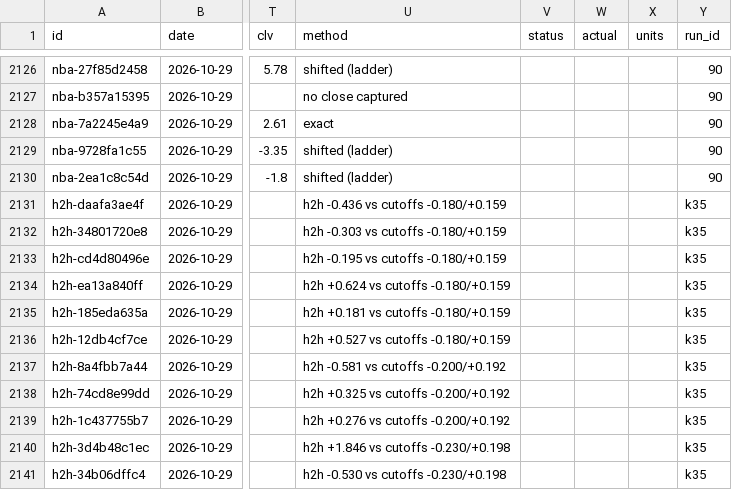
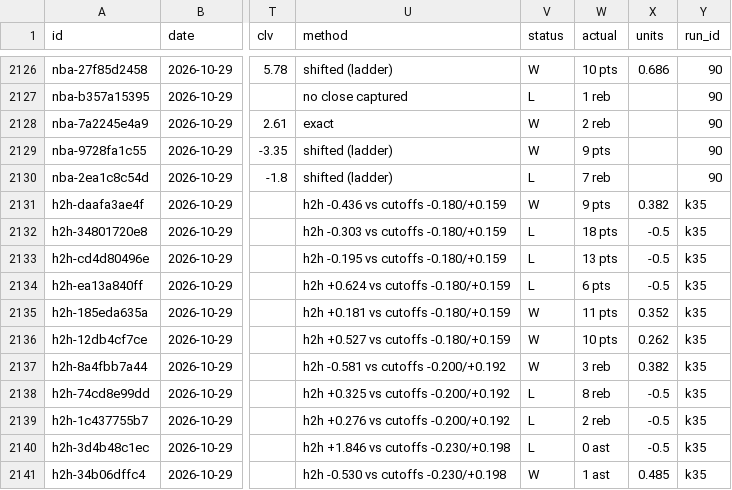
Before and after one commit to grahambirch99/closing-line-club, a CSV file: data/nba/paper.csv, drawn as a sheet; only a part is shown, gaps mark what is left out; the diff covers the shown part only; the diff names each change by its address in the sheet, - before the commit and + after, or states it on an @@ line.

```diff
--- a/data/nba/paper.csv
+++ b/data/nba/paper.csv
-V2126 (status): (empty)
+V2126 (status): W
-W2126 (actual): (empty)
+W2126 (actual): 10 pts
-X2126 (units): (empty)
+X2126 (units): 0.686
-V2127 (status): (empty)
+V2127 (status): L
-W2127 (actual): (empty)
+W2127 (actual): 1 reb
-V2128:V2129 (status): (empty)
+V2128:V2129 (status): W
-W2128 (actual): (empty)
+W2128 (actual): 2 reb
-W2129 (actual): (empty)
+W2129 (actual): 9 pts
-V2130 (status): (empty)
+V2130 (status): L
-W2130 (actual): (empty)
+W2130 (actual): 7 reb
-V2131 (status): (empty)
+V2131 (status): W
-W2131 (actual): (empty)
+W2131 (actual): 9 pts
-X2131 (units): (empty)
+X2131 (units): 0.382
-V2132:V2134 (status): (empty)
+V2132:V2134 (status): L
-W2132 (actual): (empty)
+W2132 (actual): 18 pts
-X2132:X2134 (units): (empty)
+X2132:X2134 (units): -0.5
-W2133 (actual): (empty)
+W2133 (actual): 13 pts
-W2134 (actual): (empty)
+W2134 (actual): 6 pts
-V2135:V2137 (status): (empty)
+V2135:V2137 (status): W
-W2135 (actual): (empty)
+W2135 (actual): 11 pts
-X2135 (units): (empty)
+X2135 (units): 0.352
-W2136 (actual): (empty)
+W2136 (actual): 10 pts
-X2136 (units): (empty)
+X2136 (units): 0.262
-W2137 (actual): (empty)
+W2137 (actual): 3 reb
-X2137 (units): (empty)
+X2137 (units): 0.382
-V2138:V2140 (status): (empty)
+V2138:V2140 (status): L
-W2138 (actual): (empty)
+W2138 (actual): 8 reb
-X2138:X2140 (units): (empty)
+X2138:X2140 (units): -0.5
-W2139 (actual): (empty)
+W2139 (actual): 2 reb
-W2140 (actual): (empty)
+W2140 (actual): 0 ast
-V2141 (status): (empty)
+V2141 (status): W
-W2141 (actual): (empty)
+W2141 (actual): 1 ast
-X2141 (units): (empty)
+X2141 (units): 0.485
```
Also changed, not shown: 52 edited cells elsewhere in this file, 1 other file.
